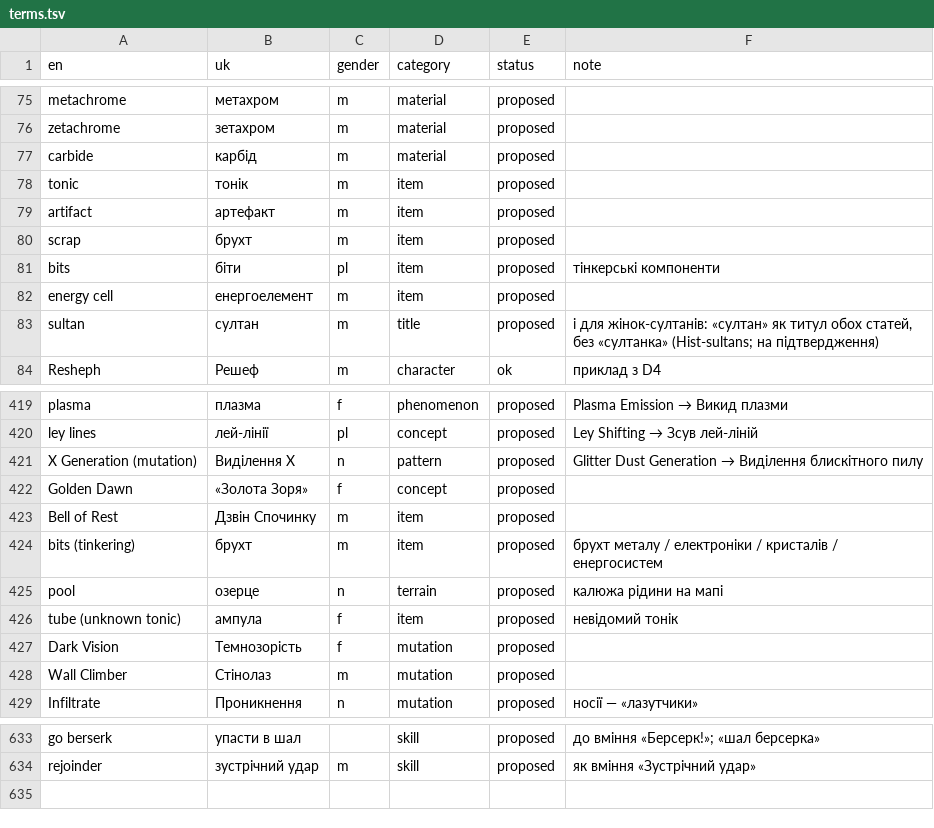
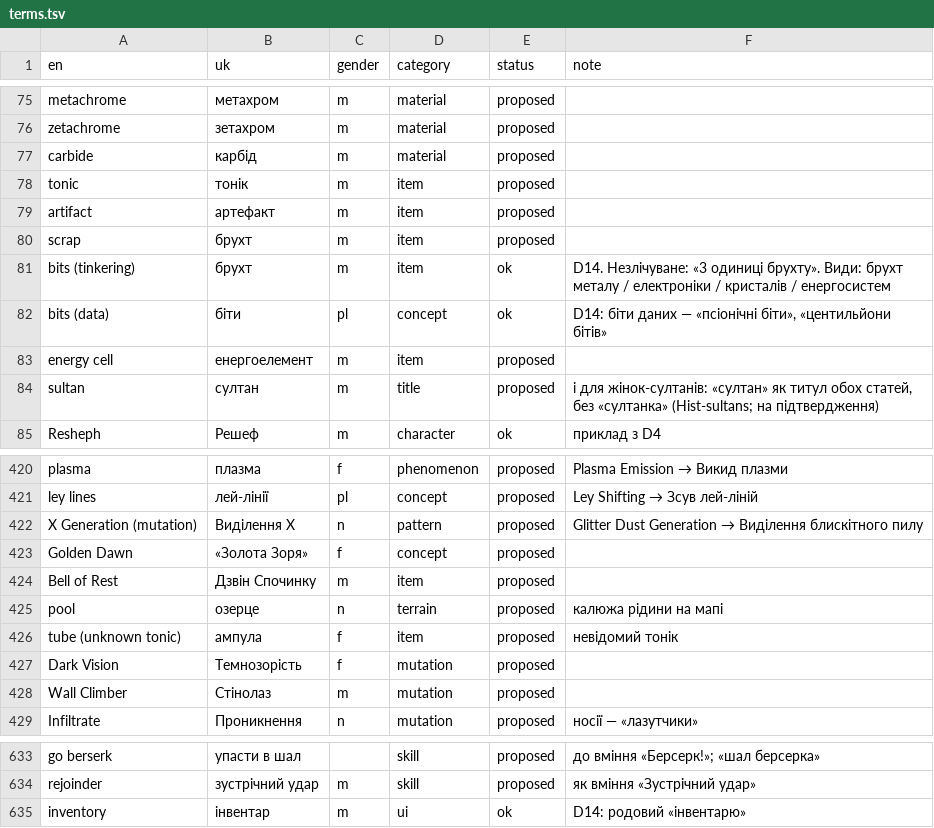
Before and after one commit to mikeKuharuk/Caves-of-Qud-UA, a TSV file: glossary/terms.tsv, drawn as a sheet; only a part is shown, gaps mark what is left out.

```diff
--- a/glossary/terms.tsv
+++ b/glossary/terms.tsv
@@ -80,3 +80,4 @@ artifact	артефакт	m	item	proposed
 scrap	брухт	m	item	proposed	
-bits	біти	pl	item	proposed	тінкерські компоненти
+bits (tinkering)	брухт	m	item	ok	D14. Незлічуване: «3 одиниці брухту». Види: брухт металу / електроніки / кристалів / енергосистем
+bits (data)	біти	pl	concept	ok	D14: біти даних — «псіонічні біти», «центильйони бітів»
 energy cell	енергоелемент	m	item	proposed	
@@ -423,3 +424,2 @@ Golden Dawn	«Золота Зоря»	f	concept	proposed
 Bell of Rest	Дзвін Спочинку	m	item	proposed	
-bits (tinkering)	брухт	m	item	proposed	брухт металу / електроніки / кристалів / енергосистем
 pool	озерце	n	terrain	proposed	калюжа рідини на мапі
@@ -634 +634,2 @@ go berserk	упасти в шал		skill	proposed	до вміння «Берсе
 rejoinder	зустрічний удар	m	skill	proposed	як вміння «Зустрічний удар»
+inventory	інвентар	m	ui	ok	D14: родовий «інвентарю»
```
Also changed, not shown: 9 other files.
